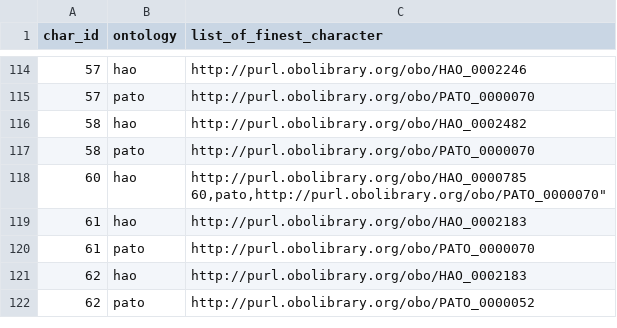
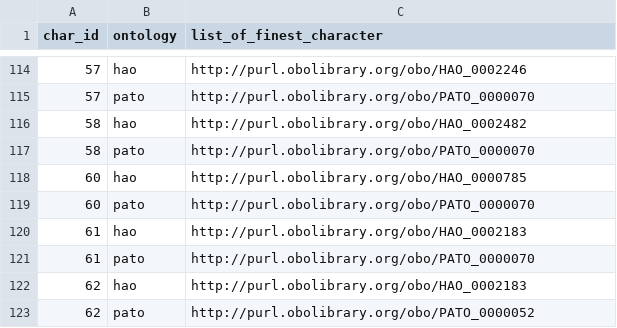
Before and after one commit to hymao/onto_phylo, a CSV file: data/working/finest.csv, drawn as a sheet; only a part is shown, gaps mark what is left out.

Commit message:
Update finest.csv

```diff
--- a/data/working/finest.csv
+++ b/data/working/finest.csv
@@ -117,4 +117,4 @@ char_id,ontology,list_of_finest_character
 58,pato,"http://purl.obolibrary.org/obo/PATO_0000070"
-60,hao,"http://purl.obolibrary.org/obo/HAO_0000785
-60,pato,"http://purl.obolibrary.org/obo/PATO_0000070"
+60,hao,"http://purl.obolibrary.org/obo/HAO_0000785"
+60,pato,"http://purl.obolibrary.org/obo/PATO_0000070"
 61,hao,"http://purl.obolibrary.org/obo/HAO_0002183"
```
